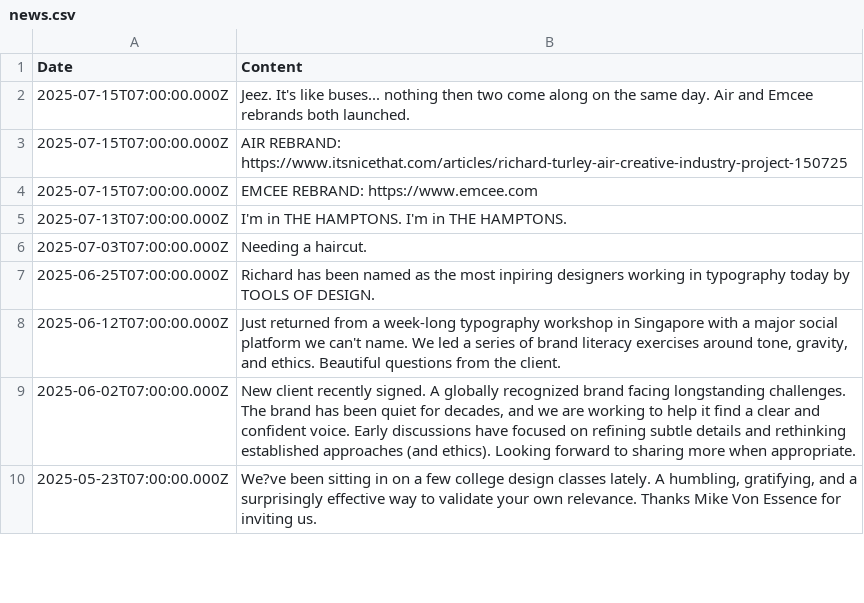
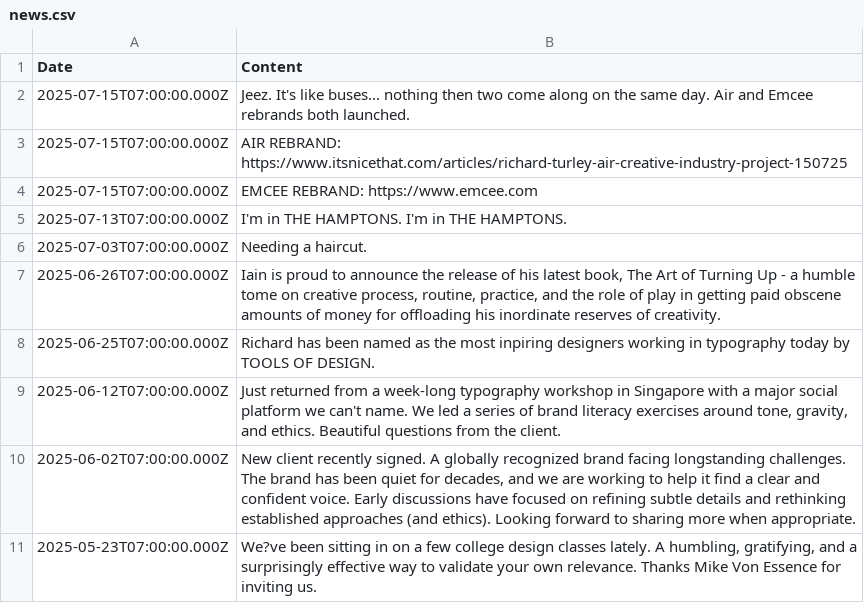
Before and after one commit to aaiiintt/food_new_site, a CSV file: data/news.csv, drawn as a sheet; only a part is shown.

Commit message:
Update news.csv

```diff
--- a/data/news.csv
+++ b/data/news.csv
@@ -6,2 +6,3 @@
 "2025-07-03T07:00:00.000Z","Needing a haircut. "
+"2025-06-26T07:00:00.000Z","Iain is proud to announce the release of his latest book, The Art of Turning Up - a humble tome on creative process, routine, practice, and the role of play in getting paid obscene amounts of money for offloading his inordinate reserves of creativity. "
 "2025-06-25T07:00:00.000Z","Richard has been named as the most inpiring designers working in typography today by TOOLS OF DESIGN."
```
